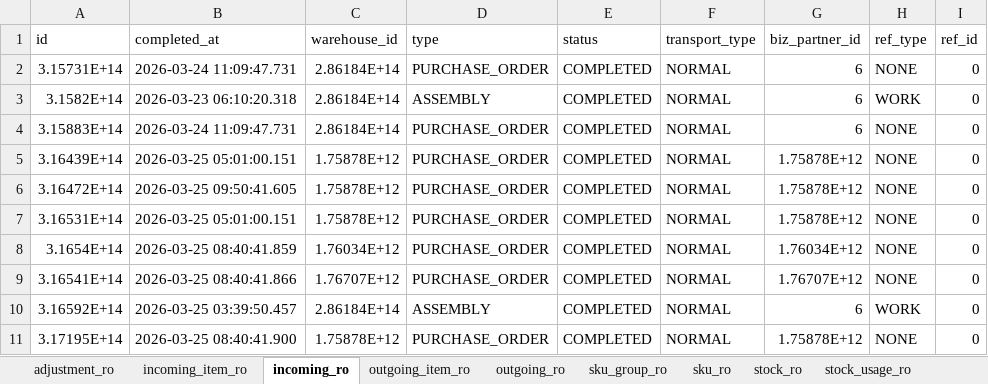
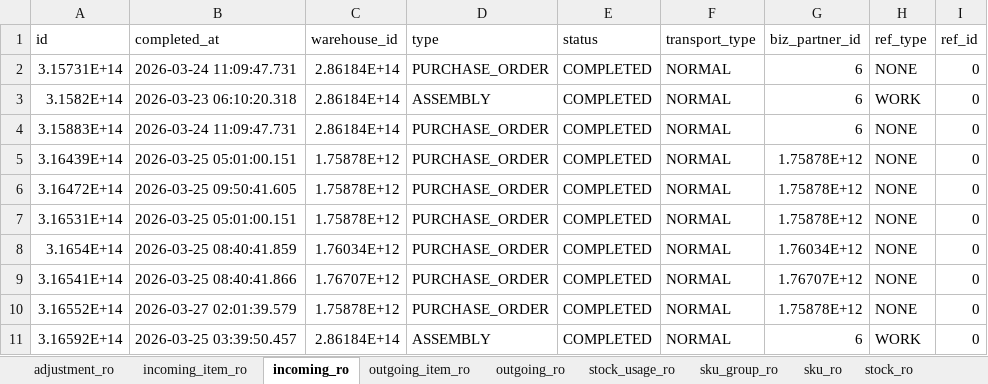
Before and after one commit to sunnyharu/journi-erd, an Excel workbook: stock_sample.xlsx, sheet incoming_ro, drawn as a sheet; values as stored, in another font and other column widths than the file's, no borders; removed rows and columns are numbered as before the commit, all else as after; the diff names each change by its address in the sheet, - before the commit and + after, or states it on an @@ line.

```diff
--- a/stock_sample.xlsx (sheet incoming_ro)
+++ b/stock_sample.xlsx (sheet incoming_ro)
@@ sheet tab order changed: adjustment_ro | incoming_item_ro | incoming_ro | outgoing_item_ro | outgoing_ro | stock_usage_ro | sku_group_ro | sku_ro | stock_ro @@
+row 10: 3.16552E+14 | 2026-03-27 02:01:39.579 | 1.75878E+12 | PURCHASE_ORDER | COMPLETED | NORMAL | 1.75878E+12 | NONE | 0
-row 11: 3.17195E+14 | 2026-03-25 08:40:41.900 | 1.75878E+12 | PURCHASE_ORDER | COMPLETED | NORMAL | 1.75878E+12 | NONE | 0
```
Also changed, not shown: sheet outgoing_item_ro, sheet outgoing_ro, sheet sku_ro, sheet incoming_item_ro, sheet sku_group_ro.
